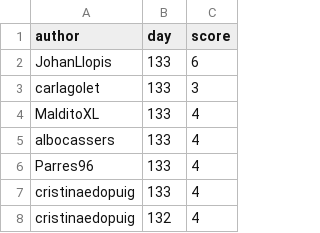
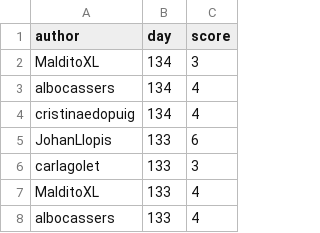
Before and after one commit to aleixalcacer/wordleCAT, a CSV file: results.csv, drawn as a sheet; only a part is shown; the shorter side is filled out with more unchanged rows; the diff names each change by its address in the sheet, - before the commit and + after, or states it on an @@ line.

Commit message:
Automated report

```diff
--- a/results.csv
+++ b/results.csv
+row 2: MalditoXL | 134 | 3
+row 3: albocassers | 134 | 4
+row 4: cristinaedopuig | 134 | 4
```
